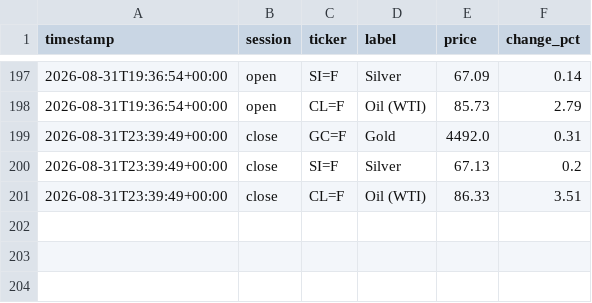
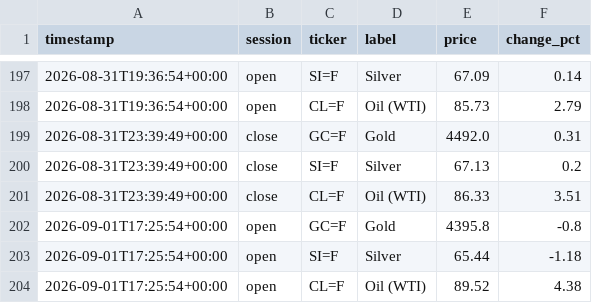
Before and after one commit to ericustayev-dot/Thecolorgreen, a CSV file: commodities_history.csv, drawn as a sheet; only a part is shown, gaps mark what is left out.

```diff
--- a/commodities_history.csv
+++ b/commodities_history.csv
@@ -201 +201,4 @@ timestamp,session,ticker,label,price,change_pct
 2026-08-31T23:39:49+00:00,close,CL=F,Oil (WTI),86.33,3.51
+2026-09-01T17:25:54+00:00,open,GC=F,Gold,4395.8,-0.8
+2026-09-01T17:25:54+00:00,open,SI=F,Silver,65.44,-1.18
+2026-09-01T17:25:54+00:00,open,CL=F,Oil (WTI),89.52,4.38
```
Also changed, not shown: history.csv, world_news_log.csv, 1 other file.
